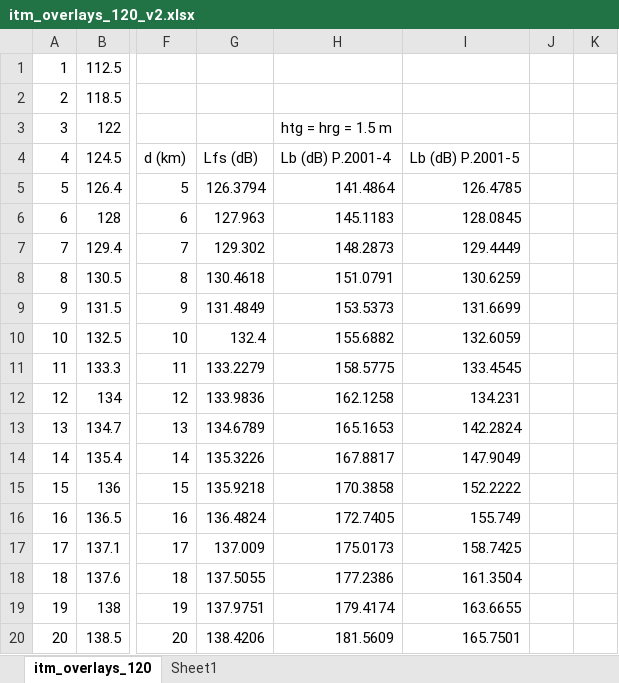
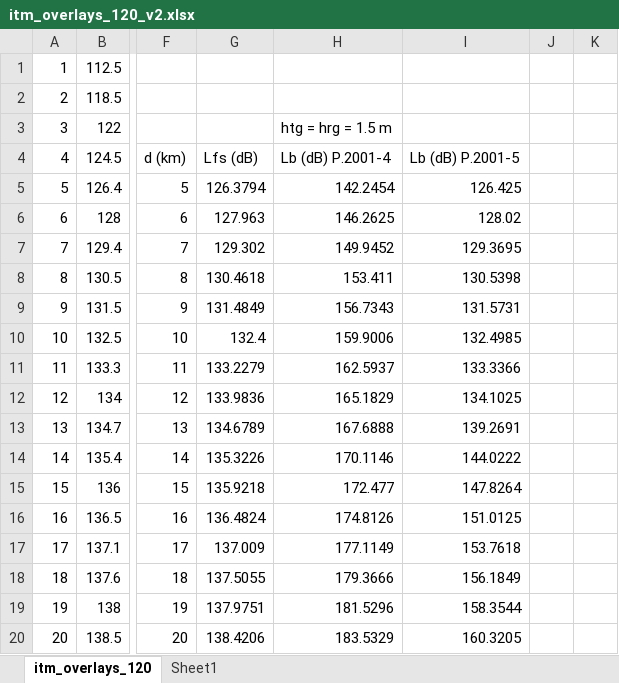
Before and after one commit to eeveetza/p2001, an Excel workbook: matlab/itm_overlays_120_v2.xlsx, sheet itm_overlays_120, drawn as a sheet; only a part is shown, gaps mark what is left out; values as stored, in another font and other column widths than the file's, no borders; charts and pictures not drawn; the diff covers the shown part only; the diff names each change by its address in the sheet, - before the commit and + after, or states it on an @@ line.

```diff
--- a/matlab/itm_overlays_120_v2.xlsx (sheet itm_overlays_120)
+++ b/matlab/itm_overlays_120_v2.xlsx (sheet itm_overlays_120)
-H5: 141.4864
+H5: 142.2454
-I5: 126.4785
+I5: 126.425
-H6: 145.1183
+H6: 146.2625
-I6: 128.0845
+I6: 128.02
-H7: 148.2873
+H7: 149.9452
-I7: 129.4449
+I7: 129.3695
-H8: 151.0791
+H8: 153.411
-I8: 130.6259
+I8: 130.5398
-H9: 153.5373
+H9: 156.7343
-I9: 131.6699
+I9: 131.5731
-H10: 155.6882
+H10: 159.9006
-I10: 132.6059
+I10: 132.4985
-H11: 158.5775
+H11: 162.5937
-I11: 133.4545
+I11: 133.3366
-H12: 162.1258
+H12: 165.1829
-I12: 134.231
+I12: 134.1025
-H13: 165.1653
+H13: 167.6888
-I13: 142.2824
+I13: 139.2691
-H14: 167.8817
+H14: 170.1146
-I14: 147.9049
+I14: 144.0222
-H15: 170.3858
+H15: 172.477
-I15: 152.2222
+I15: 147.8264
-H16: 172.7405
+H16: 174.8126
-I16: 155.749
+I16: 151.0125
-H17: 175.0173
+H17: 177.1149
-I17: 158.7425
+I17: 153.7618
-H18: 177.2386
+H18: 179.3666
-I18: 161.3504
+I18: 156.1849
-H19: 179.4174
+H19: 181.5296
-I19: 163.6655
+I19: 158.3544
-H20: 181.5609
+H20: 183.5329
-I20: 165.7501
+I20: 160.3205
```
Also changed, not shown: other rows of this sheet, charts or pictures, 2 other files.
